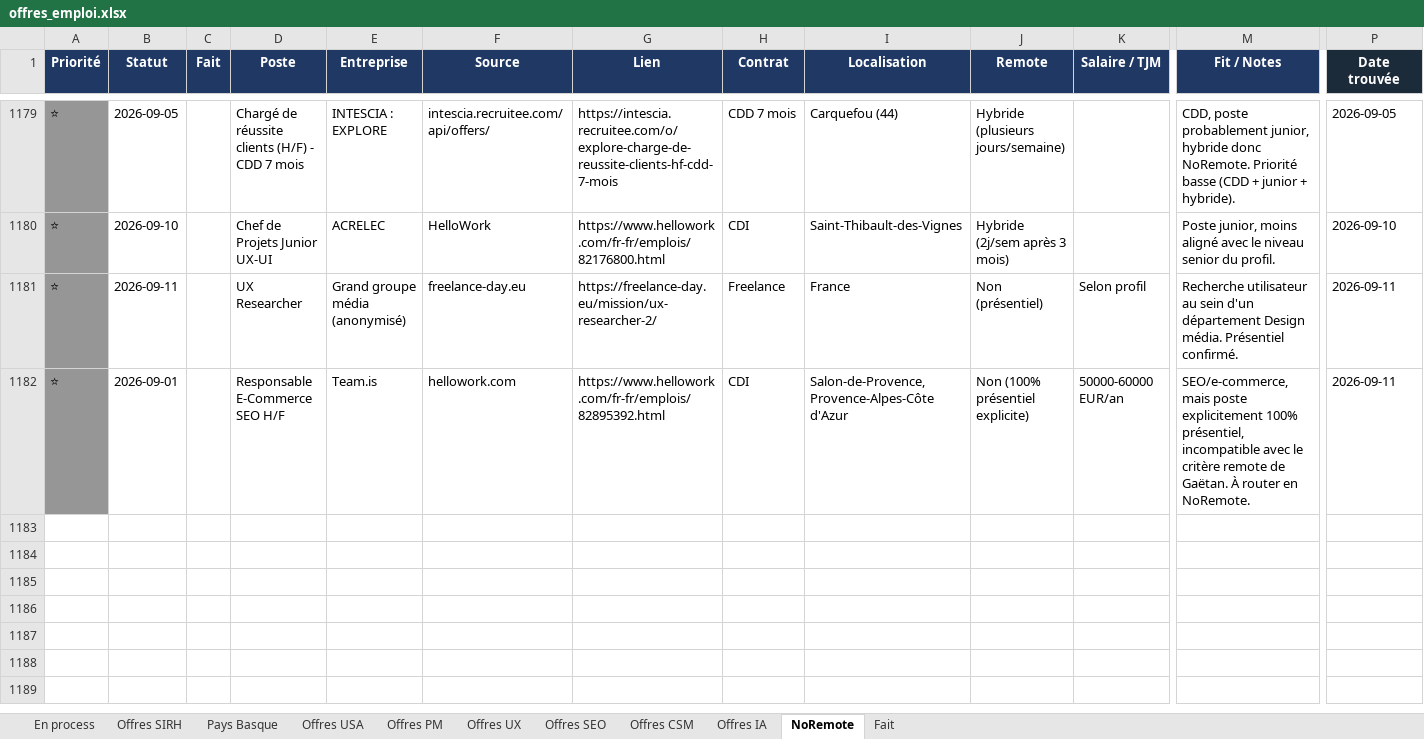
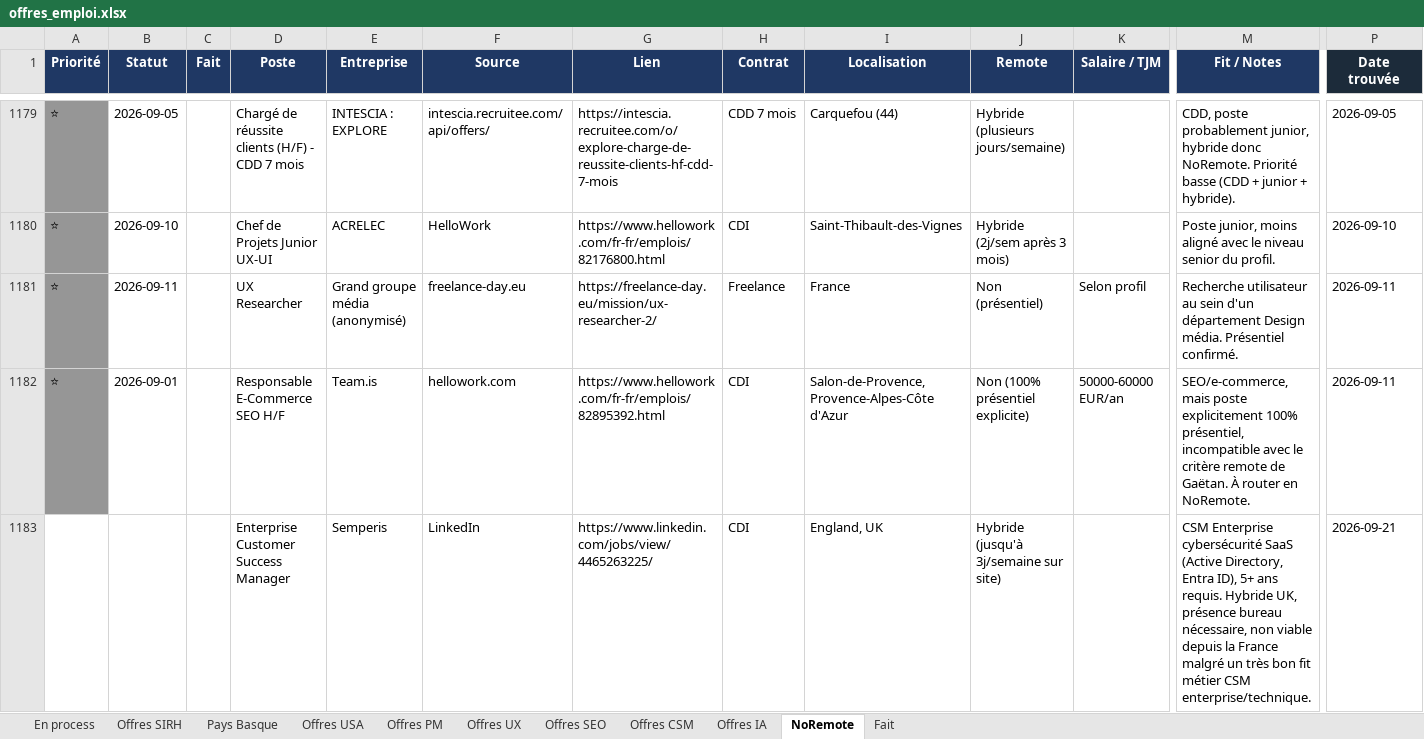
Before and after one commit to MisterZogs/recherche-taf, an Excel workbook: offres_emploi.xlsx, sheet NoRemote, drawn as a sheet; only a part is shown, gaps mark what is left out; values as stored, in another font and other column widths than the file's, no borders; rows hold the shown columns only; the diff names each change by its address in the sheet, - before the commit and + after, or states it on an @@ line.

```diff
--- a/offres_emploi.xlsx (sheet NoRemote)
+++ b/offres_emploi.xlsx (sheet NoRemote)
+row 1183:  |  |  | Enterprise Customer Success Manager | Semperis | LinkedIn | https://www.linkedin.com/jobs/view/4465263225/ | CDI | England, UK | Hybride (jusqu'à 3j/semaine sur site) |  | CSM Enterprise cybersécurité SaaS (Active Directory, Entra ID), 5+ ans requis. Hybride UK, présence bureau nécessaire, non viable depuis la France malgré un très bon fit métier CSM enterprise/technique. | 2026-09-21
```
Also changed, not shown: sheet Offres SIRH, sheet Fait, hidden cells.
